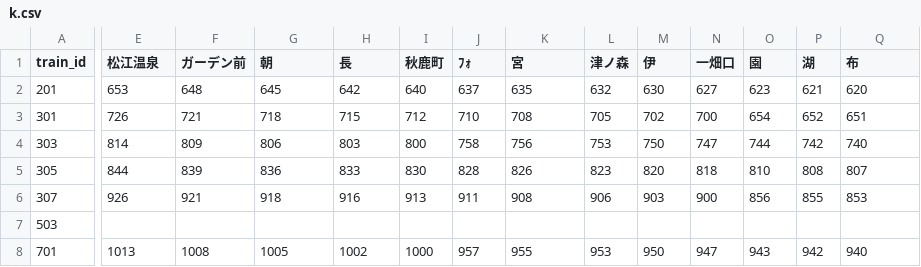
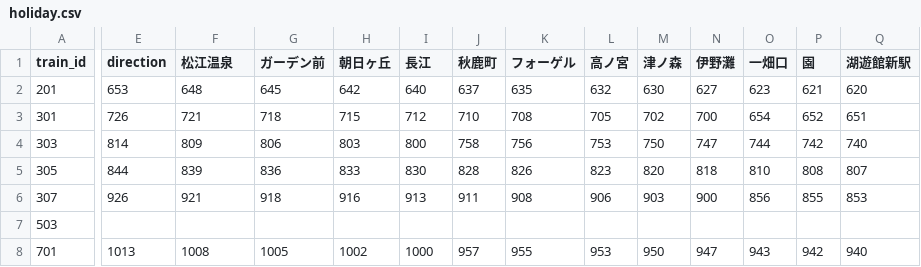
Before and after one commit to kawaharu7478-prog/ichibata_timeteble, a CSV file: holiday.csv (was k.csv), drawn as a sheet; only a part is shown, gaps mark what is left out; the diff covers the shown part only; the diff names each change by its address in the sheet, - before the commit and + after, or states it on an @@ line.

Commit message:
Update and rename k.csv to holiday.csv

```diff
--- a/k.csv
+++ b/holiday.csv
-E1: 松江温泉
+E1: direction
-F1: ガーデン前
+F1: 松江温泉
-G1: 朝
+G1: ガーデン前
-H1: 長
+H1: 朝日ヶ丘
-I1: 秋鹿町
+I1: 長江
-J1: ﾌｫ
+J1: 秋鹿町
-K1: 宮
+K1: フォーゲル
-L1: 津ノ森
+L1: 高ノ宮
-M1: 伊
+M1: 津ノ森
-N1: 一畑口
+N1: 伊野灘
-O1: 園
+O1: 一畑口
-P1: 湖
+P1: 園
-Q1: 布
+Q1: 湖遊館新駅
```
Also changed, not shown: 15 edited cells elsewhere in this file.
